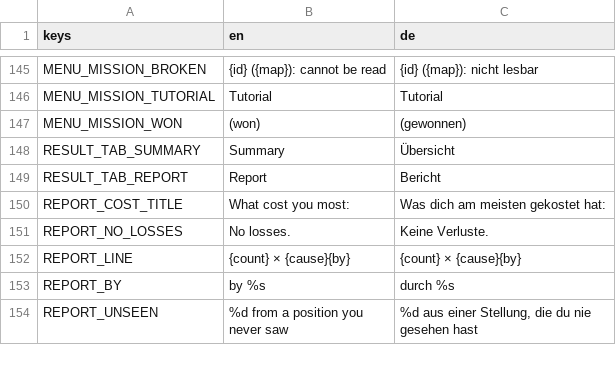
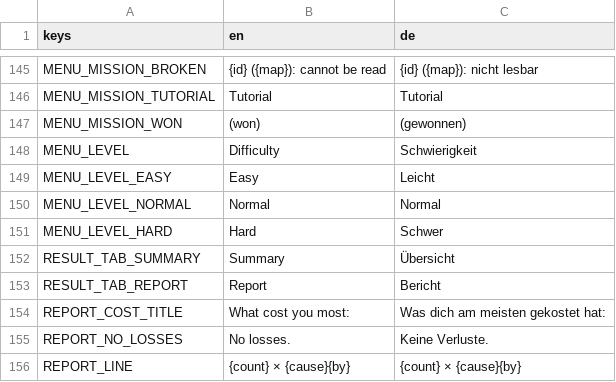
Before and after one commit to krocon/mud-and-steel, a CSV file: godot/locale/menu.csv, drawn as a sheet; only a part is shown, gaps mark what is left out; the shorter side is filled out with more unchanged rows.

```diff
--- a/godot/locale/menu.csv
+++ b/godot/locale/menu.csv
@@ -149,2 +149,6 @@ MENU_MISSION_TUTORIAL,Tutorial,Tutorial
 MENU_MISSION_WON,(won),(gewonnen)
+MENU_LEVEL,Difficulty,Schwierigkeit
+MENU_LEVEL_EASY,Easy,Leicht
+MENU_LEVEL_NORMAL,Normal,Normal
+MENU_LEVEL_HARD,Hard,Schwer
 RESULT_TAB_SUMMARY,Summary,Übersicht
```
Also changed, not shown: godot/locale/hud.csv, 23 other files.
